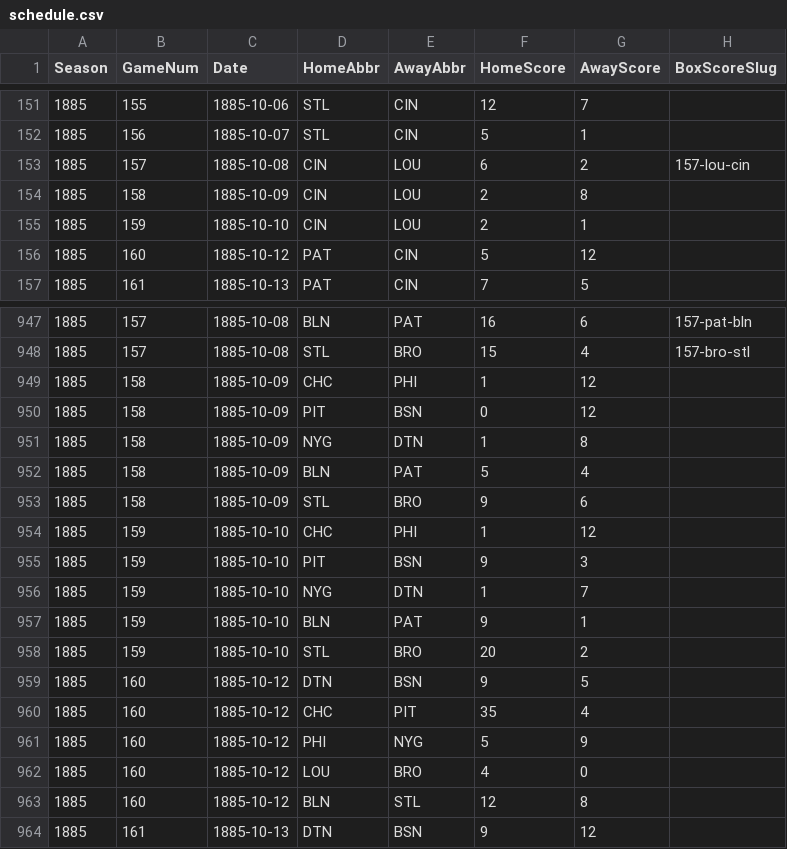
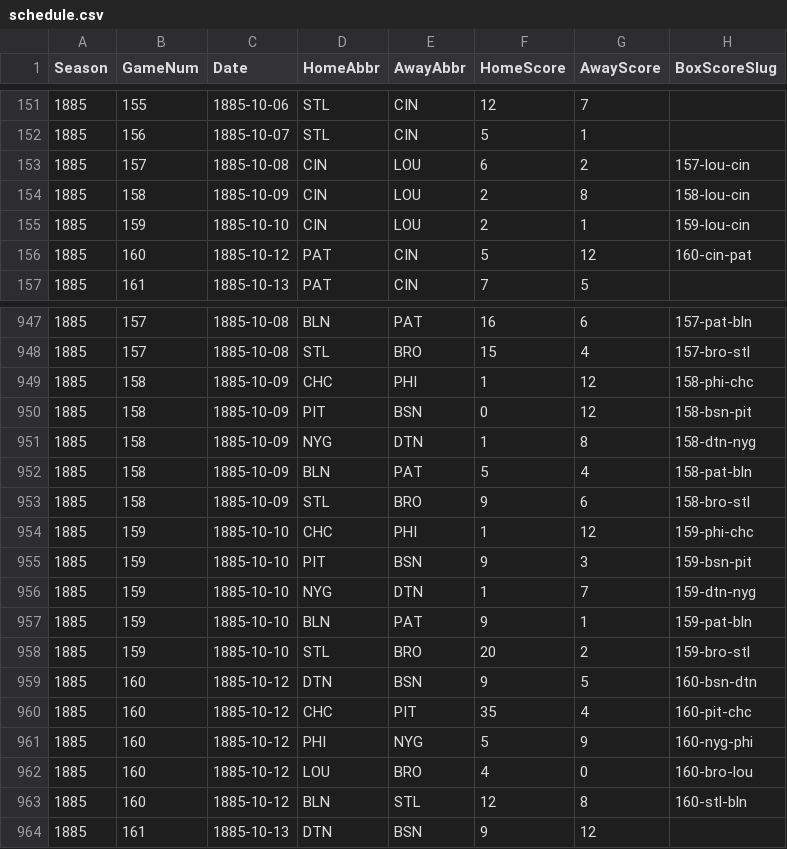
Before and after one commit to crazyjoe02/RewriteHistory, a CSV file: bbsite/data/1885/schedule.csv, drawn as a sheet; only a part is shown, gaps mark what is left out.

Commit message:
Add PBP for game days 158-160

```diff
--- a/bbsite/data/1885/schedule.csv
+++ b/bbsite/data/1885/schedule.csv
@@ -153,5 +153,5 @@ Season,GameNum,Date,HomeAbbr,AwayAbbr,HomeScore,AwayScore,BoxScoreSlug
 1885,157,1885-10-08,CIN,LOU,6,2,157-lou-cin
-1885,158,1885-10-09,CIN,LOU,2,8,
-1885,159,1885-10-10,CIN,LOU,2,1,
-1885,160,1885-10-12,PAT,CIN,5,12,
+1885,158,1885-10-09,CIN,LOU,2,8,158-lou-cin
+1885,159,1885-10-10,CIN,LOU,2,1,159-lou-cin
+1885,160,1885-10-12,PAT,CIN,5,12,160-cin-pat
 1885,161,1885-10-13,PAT,CIN,7,5,
@@ -948,17 +948,17 @@ Season,GameNum,Date,HomeAbbr,AwayAbbr,HomeScore,AwayScore,BoxScoreSlug
 1885,157,1885-10-08,STL,BRO,15,4,157-bro-stl
-1885,158,1885-10-09,CHC,PHI,1,12,
-1885,158,1885-10-09,PIT,BSN,0,12,
-1885,158,1885-10-09,NYG,DTN,1,8,
-1885,158,1885-10-09,BLN,PAT,5,4,
-1885,158,1885-10-09,STL,BRO,9,6,
-1885,159,1885-10-10,CHC,PHI,1,12,
-1885,159,1885-10-10,PIT,BSN,9,3,
-1885,159,1885-10-10,NYG,DTN,1,7,
-1885,159,1885-10-10,BLN,PAT,9,1,
-1885,159,1885-10-10,STL,BRO,20,2,
-1885,160,1885-10-12,DTN,BSN,9,5,
-1885,160,1885-10-12,CHC,PIT,35,4,
-1885,160,1885-10-12,PHI,NYG,5,9,
-1885,160,1885-10-12,LOU,BRO,4,0,
-1885,160,1885-10-12,BLN,STL,12,8,
+1885,158,1885-10-09,CHC,PHI,1,12,158-phi-chc
+1885,158,1885-10-09,PIT,BSN,0,12,158-bsn-pit
+1885,158,1885-10-09,NYG,DTN,1,8,158-dtn-nyg
+1885,158,1885-10-09,BLN,PAT,5,4,158-pat-bln
+1885,158,1885-10-09,STL,BRO,9,6,158-bro-stl
+1885,159,1885-10-10,CHC,PHI,1,12,159-phi-chc
+1885,159,1885-10-10,PIT,BSN,9,3,159-bsn-pit
+1885,159,1885-10-10,NYG,DTN,1,7,159-dtn-nyg
+1885,159,1885-10-10,BLN,PAT,9,1,159-pat-bln
+1885,159,1885-10-10,STL,BRO,20,2,159-bro-stl
+1885,160,1885-10-12,DTN,BSN,9,5,160-bsn-dtn
+1885,160,1885-10-12,CHC,PIT,35,4,160-pit-chc
+1885,160,1885-10-12,PHI,NYG,5,9,160-nyg-phi
+1885,160,1885-10-12,LOU,BRO,4,0,160-bro-lou
+1885,160,1885-10-12,BLN,STL,12,8,160-stl-bln
 1885,161,1885-10-13,DTN,BSN,9,12,
```
Also changed, not shown: 13 other files.
